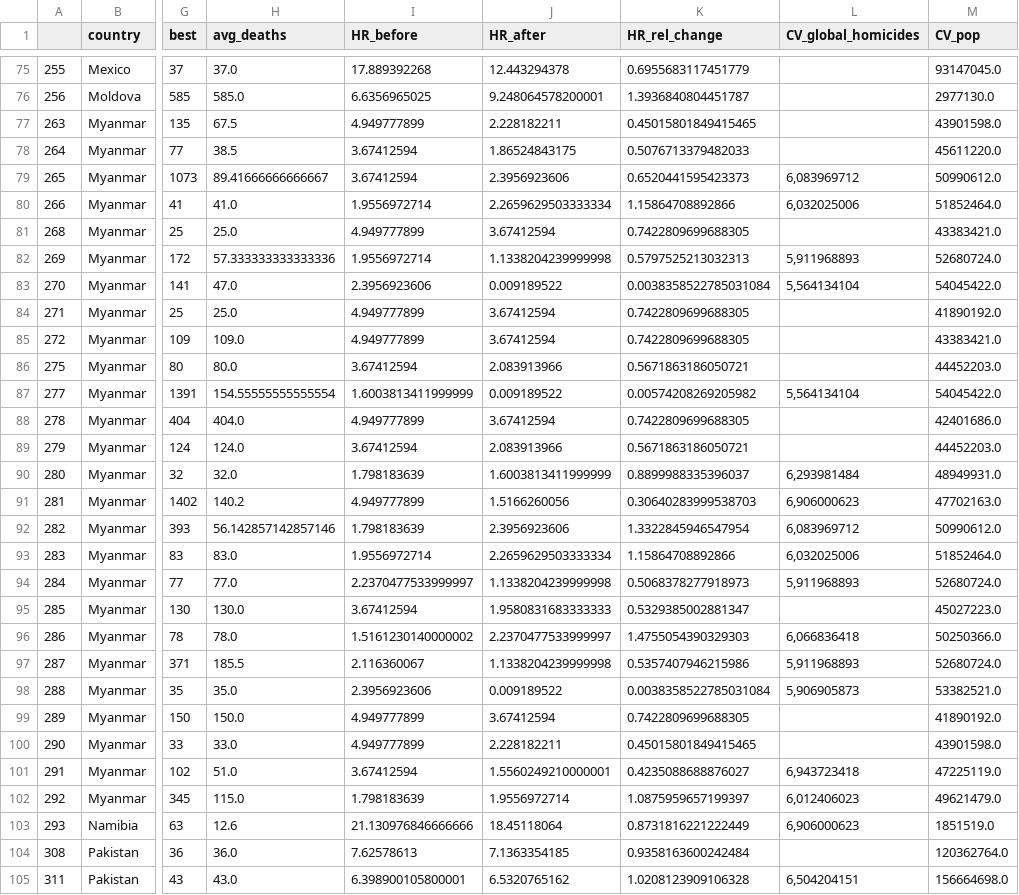
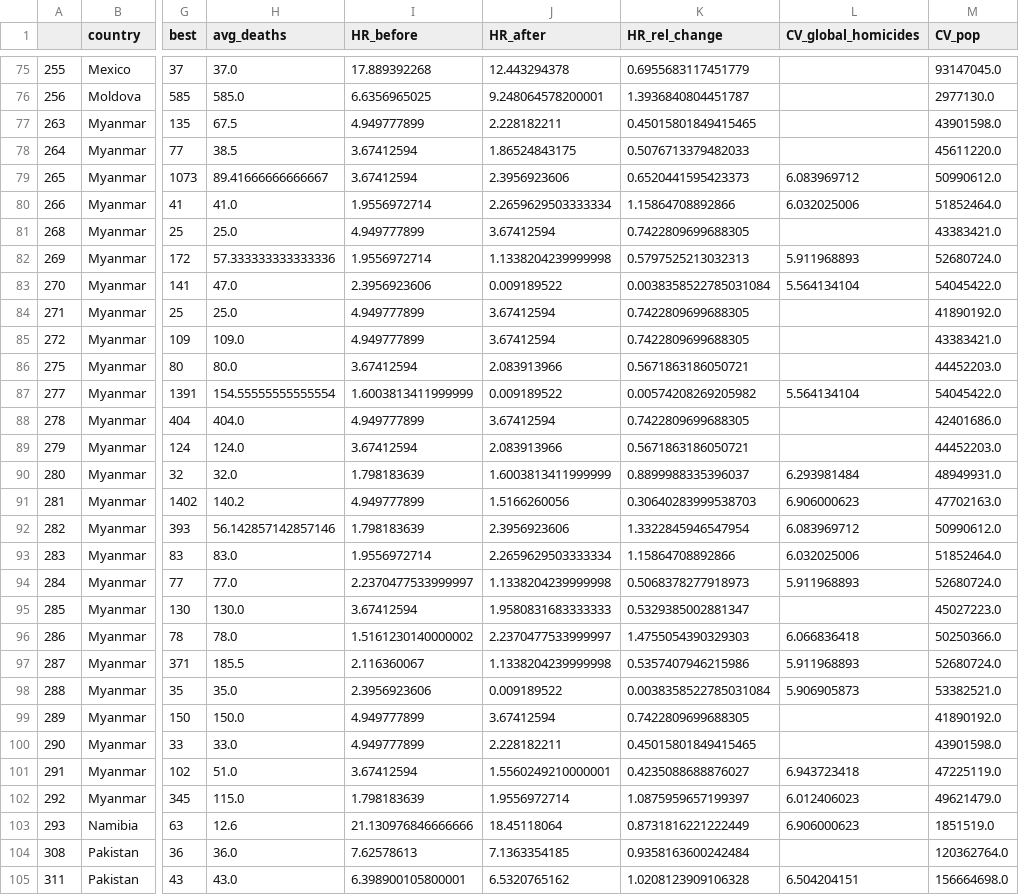
Before and after one commit to Bvlampe/CCIP_seminar_paper, a CSV file: output.csv, drawn as a sheet; only a part is shown, gaps mark what is left out; the diff covers the shown part only; the diff names each change by its address in the sheet, - before the commit and + after, or states it on an @@ line.

Commit message:
Fixed issue where global homicide rates would be output as strings with a comma as decimal separator

```diff
--- a/output.csv
+++ b/output.csv
-L79 (CV_global_homicides): 6,083969712
+L79 (CV_global_homicides): 6.083969712
-L80 (CV_global_homicides): 6,032025006
+L80 (CV_global_homicides): 6.032025006
-L82 (CV_global_homicides): 5,911968893
+L82 (CV_global_homicides): 5.911968893
-L83 (CV_global_homicides): 5,564134104
+L83 (CV_global_homicides): 5.564134104
-L87 (CV_global_homicides): 5,564134104
+L87 (CV_global_homicides): 5.564134104
-L90 (CV_global_homicides): 6,293981484
+L90 (CV_global_homicides): 6.293981484
-L91 (CV_global_homicides): 6,906000623
+L91 (CV_global_homicides): 6.906000623
-L92 (CV_global_homicides): 6,083969712
+L92 (CV_global_homicides): 6.083969712
-L93 (CV_global_homicides): 6,032025006
+L93 (CV_global_homicides): 6.032025006
-L94 (CV_global_homicides): 5,911968893
+L94 (CV_global_homicides): 5.911968893
-L96 (CV_global_homicides): 6,066836418
+L96 (CV_global_homicides): 6.066836418
-L97 (CV_global_homicides): 5,911968893
+L97 (CV_global_homicides): 5.911968893
-L98 (CV_global_homicides): 5,906905873
+L98 (CV_global_homicides): 5.906905873
-L101 (CV_global_homicides): 6,943723418
+L101 (CV_global_homicides): 6.943723418
-L102 (CV_global_homicides): 6,012406023
+L102 (CV_global_homicides): 6.012406023
-L103 (CV_global_homicides): 6,906000623
+L103 (CV_global_homicides): 6.906000623
-L105 (CV_global_homicides): 6,504204151
+L105 (CV_global_homicides): 6.504204151
```
Also changed, not shown: 69 edited cells elsewhere in this file, descriptive_stats.csv, 1 other file.
